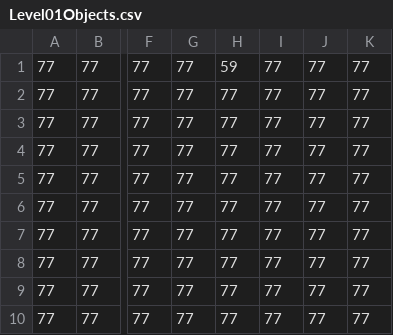
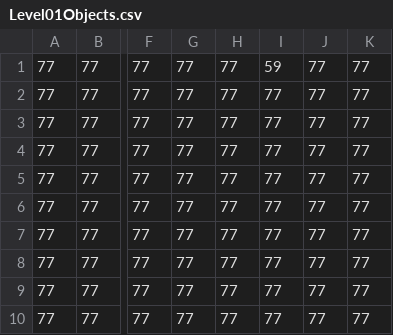
Before and after one commit to ninjascribble/LudumDare34, a CSV file: src/assets/Level01Objects.csv, drawn as a sheet; only a part is shown, gaps mark what is left out; the diff names each change by its address in the sheet, - before the commit and + after, or states it on an @@ line.

```diff
--- a/src/assets/Level01Objects.csv
+++ b/src/assets/Level01Objects.csv
-H1: 59
+H1: 77
-I1: 77
+I1: 59
```
Also changed, not shown: src/assets/Level01.csv, 3 other files.
